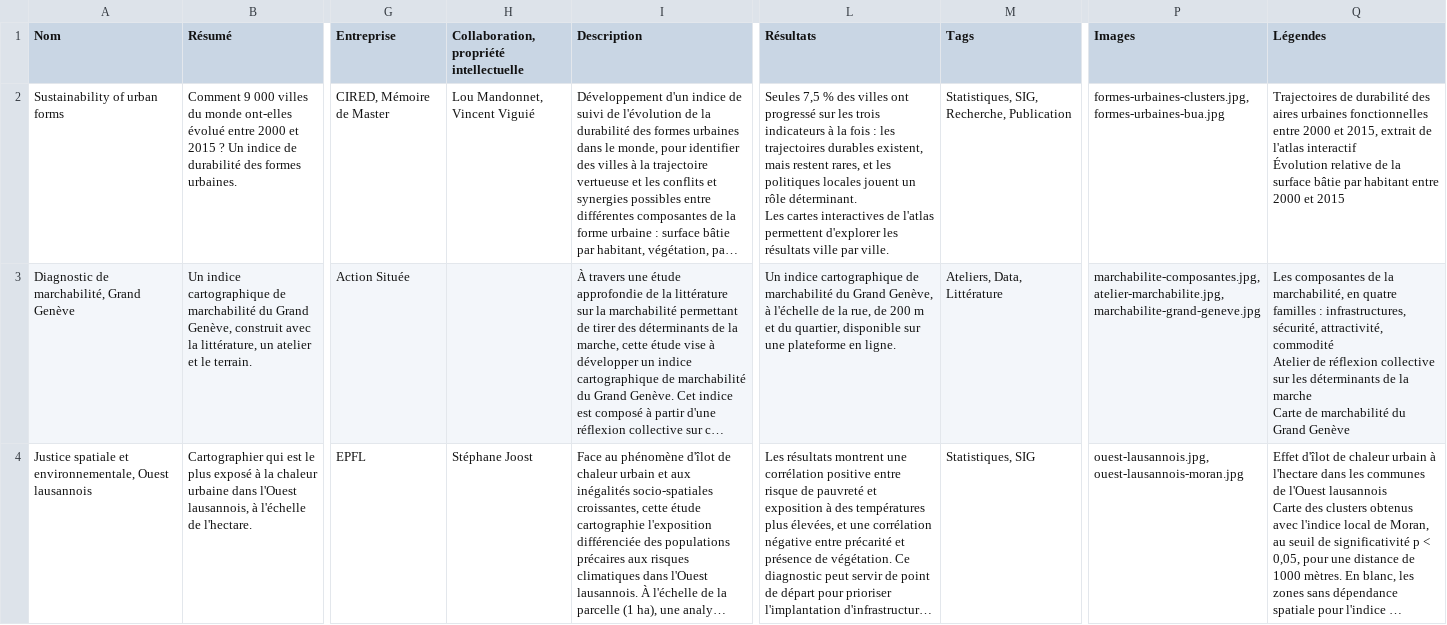
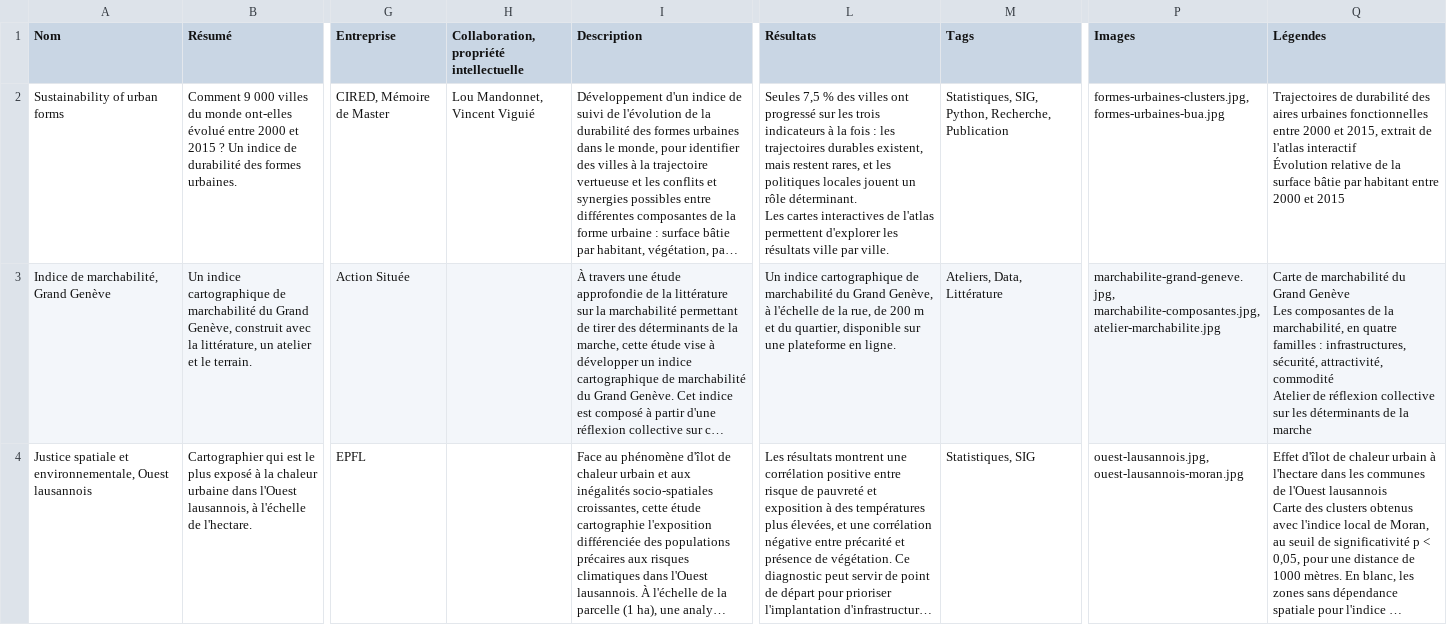
Before and after one commit to anouckbln/anouckbln.github.io, a CSV file: donnees/projets.csv, drawn as a sheet; only a part is shown, gaps mark what is left out; long unchanged cells end in …; ↵ is a line break in a cell; the diff covers the shown part only; the diff names each change by its address in the sheet, - before the commit and + after, or states it on an @@ line.

```diff
--- a/donnees/projets.csv
+++ b/donnees/projets.csv
-M2 (Tags): Statistiques, SIG, Recherche, Publication
+M2 (Tags): Statistiques, SIG, Python, Recherche, Publication
-A3 (Nom): Diagnostic de marchabilité, Grand Genève
+A3 (Nom): Indice de marchabilité, Grand Genève
-P3 (Images): marchabilite-composantes.jpg, atelier-marchabilite.jpg, marchabilite-grand-geneve.jpg
+P3 (Images): marchabilite-grand-geneve.jpg, marchabilite-composantes.jpg, atelier-marchabilite.jpg
-Q3 (Légendes): Les composantes de la marchabilité, en quatre familles : infrastructures, sécurité, attractivité, commodité ↵ Atelier de réflexion collective sur les déterminants de la marche ↵ Carte de marchabilité du Grand Genève
+Q3 (Légendes): Carte de marchabilité du Grand Genève ↵ Les composantes de la marchabilité, en quatre familles : infrastructures, sécurité, attractivité, commodité ↵ Atelier de réflexion collective sur les déterminants de la marche
-H4: Stéphane Joost
+H4: (empty)
```
Also changed, not shown: 7 edited cells elsewhere in this file, 1 other file.
